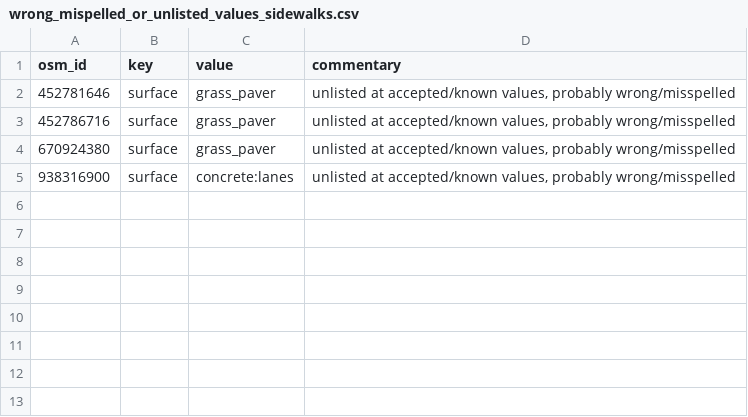
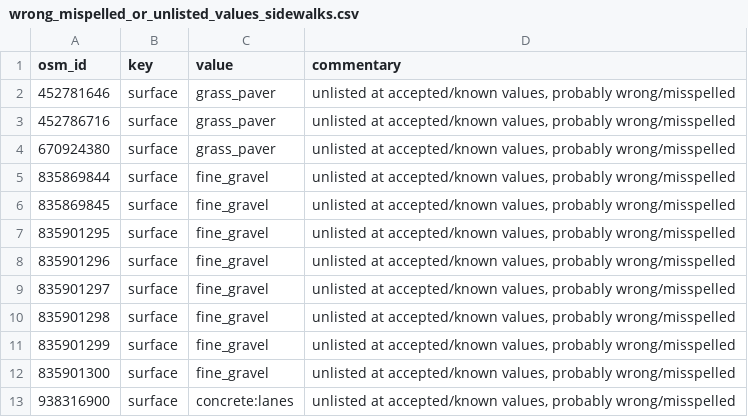
Before and after one commit to opensidewalkmap/lima, a CSV file: quality_check/tables/wrong_mispelled_or_unlisted_values_sidewalks.csv, drawn as a sheet; the diff names each change by its address in the sheet, - before the commit and + after, or states it on an @@ line.

```diff
--- a/quality_check/tables/wrong_mispelled_or_unlisted_values_sidewalks.csv
+++ b/quality_check/tables/wrong_mispelled_or_unlisted_values_sidewalks.csv
+row 5: 835869844 | surface | fine_gravel | unlisted at accepted/known values, probably wrong/misspelled
+row 6: 835869845 | surface | fine_gravel | unlisted at accepted/known values, probably wrong/misspelled
+row 7: 835901295 | surface | fine_gravel | unlisted at accepted/known values, probably wrong/misspelled
+row 8: 835901296 | surface | fine_gravel | unlisted at accepted/known values, probably wrong/misspelled
+row 9: 835901297 | surface | fine_gravel | unlisted at accepted/known values, probably wrong/misspelled
+row 10: 835901298 | surface | fine_gravel | unlisted at accepted/known values, probably wrong/misspelled
+row 11: 835901299 | surface | fine_gravel | unlisted at accepted/known values, probably wrong/misspelled
+row 12: 835901300 | surface | fine_gravel | unlisted at accepted/known values, probably wrong/misspelled
```
Also changed, not shown: quality_check/tables/replaceable_values_crossings.csv, 21 other files.
